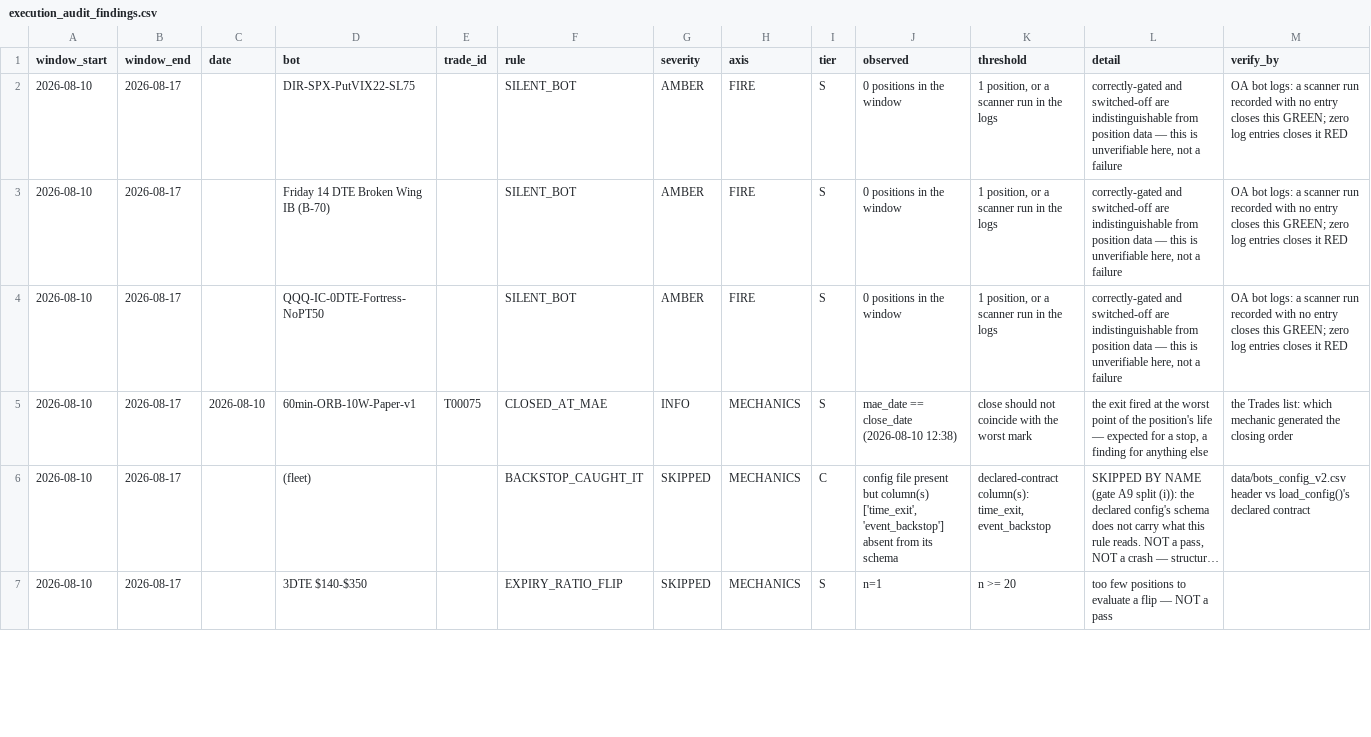
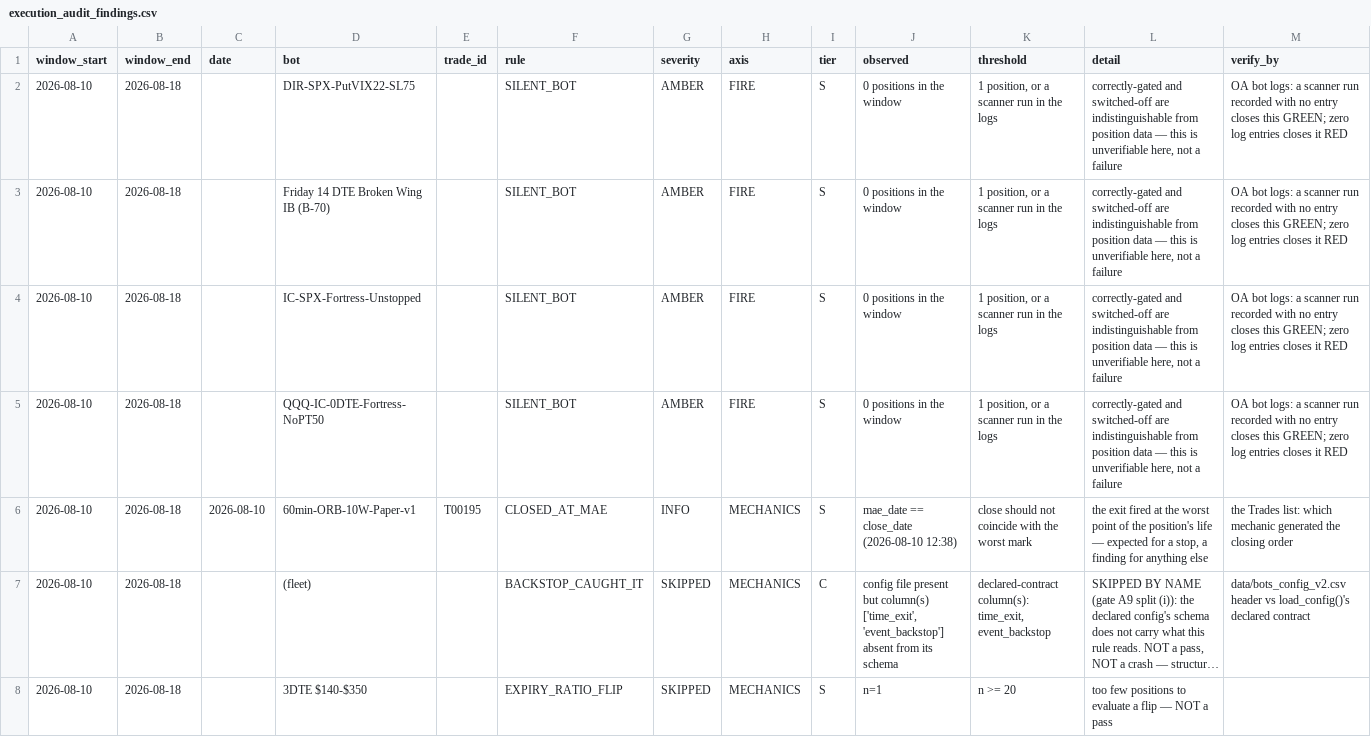
Before and after one commit to chace2827/bot-fleet-v2, a CSV file: data/execution_audit_findings.csv, drawn as a sheet; only a part is shown; long unchanged cells end in …; addresses are those after the commit; the diff covers the shown part only; the diff names each change by its address in the sheet, - before the commit and + after, or states it on an @@ line.

```diff
--- a/data/execution_audit_findings.csv
+++ b/data/execution_audit_findings.csv
-B2:B3 (window_end): 2026-08-17
+B2:B3 (window_end): 2026-08-18
+row 4: 2026-08-10 | 2026-08-18 |  | IC-SPX-Fortress-Unstopped |  | SILENT_BOT | AMBER | FIRE | S | 0 positions in the window | 1 position, or a scanner run in the logs | correctly-gated and switched-off are indistinguishable from position data — this is unverifiable here, not a failure | OA bot logs: a scanner run recorded with no entry closes this GREEN; zero log entries closes it RED
-B5:B8 (window_end): 2026-08-17
+B5:B8 (window_end): 2026-08-18
-E6 (trade_id): T00075
+E6 (trade_id): T00195
```
Also changed, not shown: 21 edited cells elsewhere in this file, data/bots.csv, data/hedge_tournament.csv, 15 other files.
